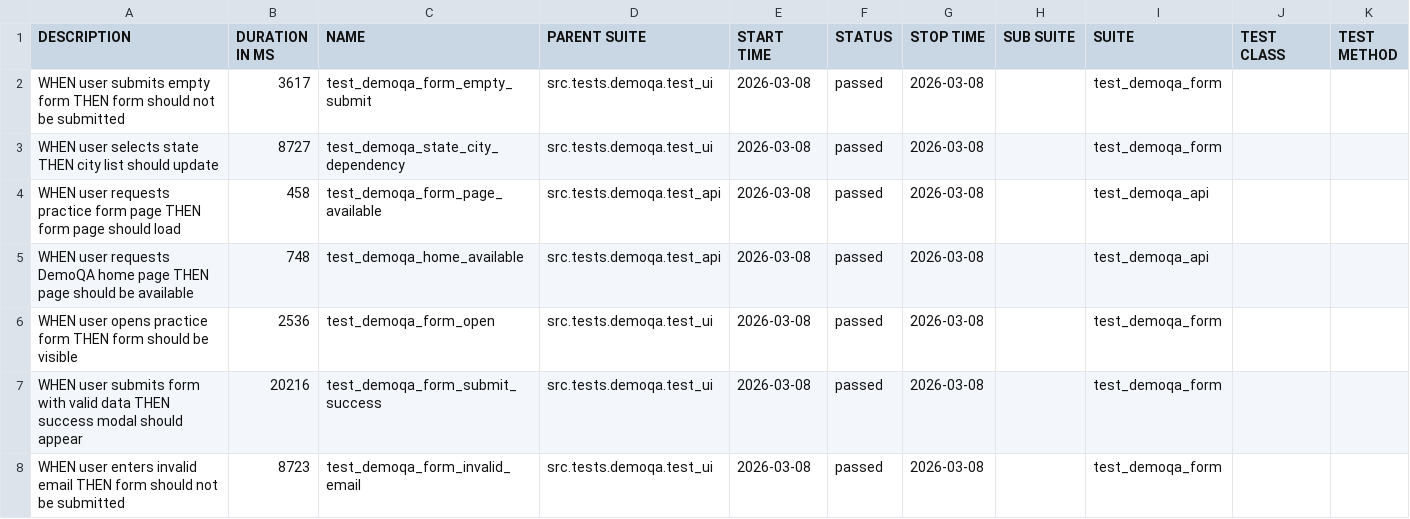
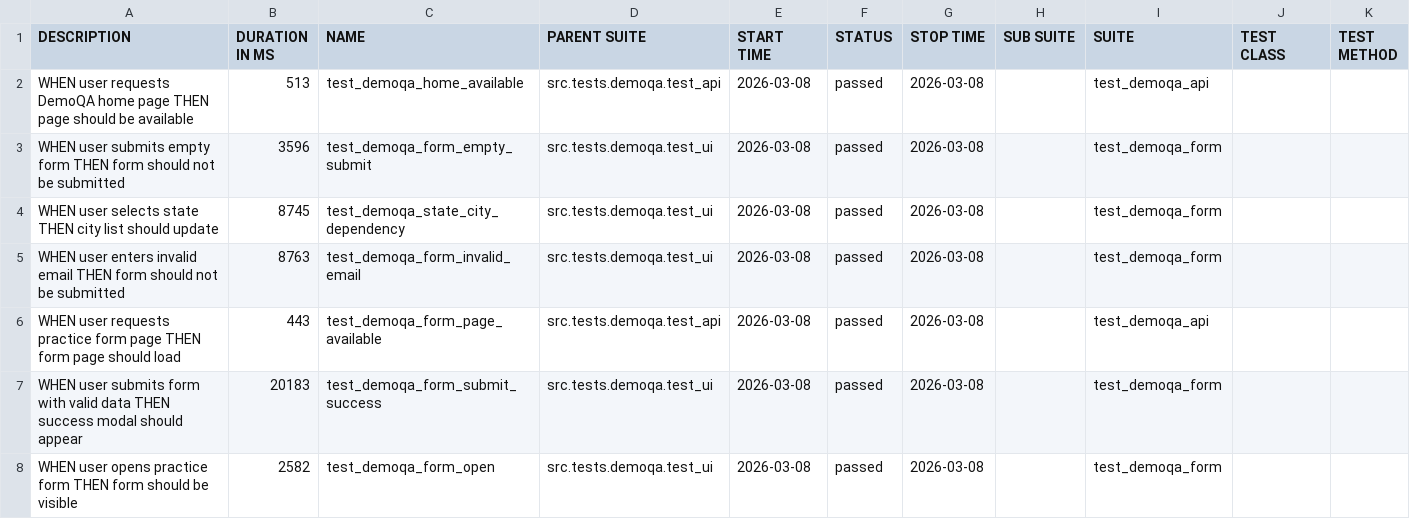
Before and after one commit to woofiwaffle/E2E-Testing-Framework, a CSV file: data/suites.csv, drawn as a sheet.

```diff
--- a/data/suites.csv
+++ b/data/suites.csv
@@ -1,8 +1,8 @@
 "DESCRIPTION","DURATION IN MS","NAME","PARENT SUITE","START TIME","STATUS","STOP TIME","SUB SUITE","SUITE","TEST CLASS","TEST METHOD"
-"WHEN user submits empty form THEN form should not be submitted","3617","test_demoqa_form_empty_submit","src.tests.demoqa.test_ui","2026-03-08","passed","2026-03-08","","test_demoqa_form","",""
-"WHEN user selects state THEN city list should update","8727","test_demoqa_state_city_dependency","src.tests.demoqa.test_ui","2026-03-08","passed","2026-03-08","","test_demoqa_form","",""
-"WHEN user requests practice form page THEN form page should load","458","test_demoqa_form_page_available","src.tests.demoqa.test_api","2026-03-08","passed","2026-03-08","","test_demoqa_api","",""
-"WHEN user requests DemoQA home page THEN page should be available","748","test_demoqa_home_available","src.tests.demoqa.test_api","2026-03-08","passed","2026-03-08","","test_demoqa_api","",""
-"WHEN user opens practice form THEN form should be visible","2536","test_demoqa_form_open","src.tests.demoqa.test_ui","2026-03-08","passed","2026-03-08","","test_demoqa_form","",""
-"WHEN user submits form with valid data THEN success modal should appear","20216","test_demoqa_form_submit_success","src.tests.demoqa.test_ui","2026-03-08","passed","2026-03-08","","test_demoqa_form","",""
-"WHEN user enters invalid email THEN form should not be submitted","8723","test_demoqa_form_invalid_email","src.tests.demoqa.test_ui","2026-03-08","passed","2026-03-08","","test_demoqa_form","",""
+"WHEN user requests DemoQA home page THEN page should be available","513","test_demoqa_home_available","src.tests.demoqa.test_api","2026-03-08","passed","2026-03-08","","test_demoqa_api","",""
+"WHEN user submits empty form THEN form should not be submitted","3596","test_demoqa_form_empty_submit","src.tests.demoqa.test_ui","2026-03-08","passed","2026-03-08","","test_demoqa_form","",""
+"WHEN user selects state THEN city list should update","8745","test_demoqa_state_city_dependency","src.tests.demoqa.test_ui","2026-03-08","passed","2026-03-08","","test_demoqa_form","",""
+"WHEN user enters invalid email THEN form should not be submitted","8763","test_demoqa_form_invalid_email","src.tests.demoqa.test_ui","2026-03-08","passed","2026-03-08","","test_demoqa_form","",""
+"WHEN user requests practice form page THEN form page should load","443","test_demoqa_form_page_available","src.tests.demoqa.test_api","2026-03-08","passed","2026-03-08","","test_demoqa_api","",""
+"WHEN user submits form with valid data THEN success modal should appear","20183","test_demoqa_form_submit_success","src.tests.demoqa.test_ui","2026-03-08","passed","2026-03-08","","test_demoqa_form","",""
+"WHEN user opens practice form THEN form should be visible","2582","test_demoqa_form_open","src.tests.demoqa.test_ui","2026-03-08","passed","2026-03-08","","test_demoqa_form","",""
```
Also changed, not shown: 53 other files.
